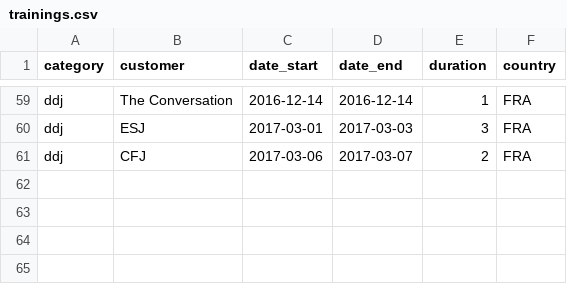
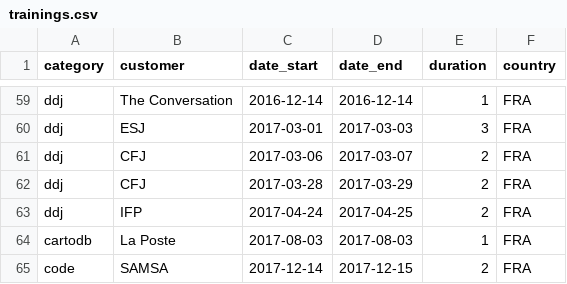
Before and after one commit to pirhoo/v2.pirhoo.com, a CSV file: src/assets/csv/trainings.csv, drawn as a sheet; only a part is shown, gaps mark what is left out; the diff names each change by its address in the sheet, - before the commit and + after, or states it on an @@ line.

```diff
--- a/src/assets/csv/trainings.csv
+++ b/src/assets/csv/trainings.csv
+row 62: ddj | CFJ | 2017-03-28 | 2017-03-29 | 2 | FRA
+row 63: ddj | IFP | 2017-04-24 | 2017-04-25 | 2 | FRA
+row 64: cartodb | La Poste | 2017-08-03 | 2017-08-03 | 1 | FRA
+row 65: code | SAMSA | 2017-12-14 | 2017-12-15 | 2 | FRA
```
Also changed, not shown: src/assets/csv/awards.csv, src/assets/csv/projects.csv, 2 other files.
